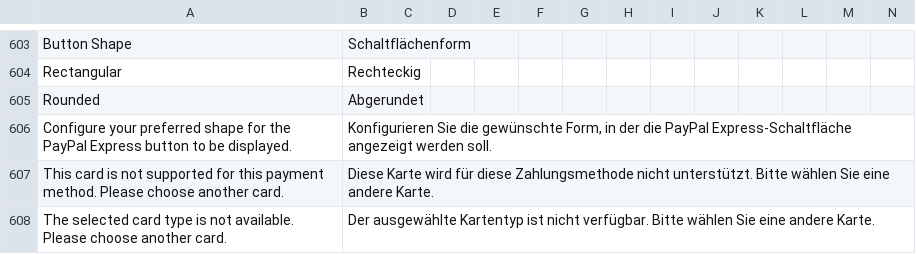
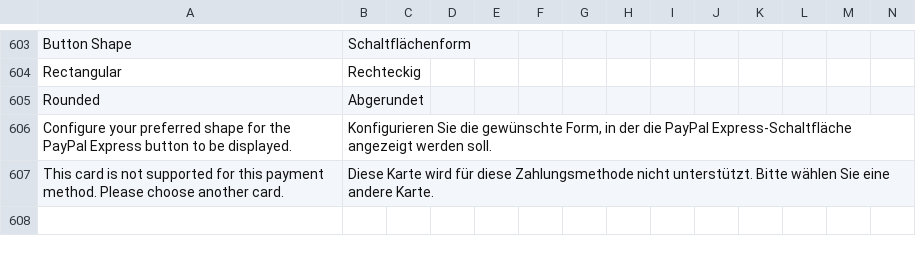
Before and after one commit to buckaroo-it/Magento2, a CSV file: i18n/de_AT.csv, drawn as a sheet; only a part is shown, gaps mark what is left out; rows hold the shown columns only; the diff names each change by its address in the sheet, - before the commit and + after, or states it on an @@ line.

```diff
--- a/i18n/de_AT.csv
+++ b/i18n/de_AT.csv
-row 608: The selected card type is not available. Please choose another card. | Der ausgewählte Kartentyp ist nicht verfügbar. Bitte wählen Sie eine andere Karte.
```
Also changed, not shown: i18n/be_FR.csv, i18n/de_CH.csv, 19 other files.
